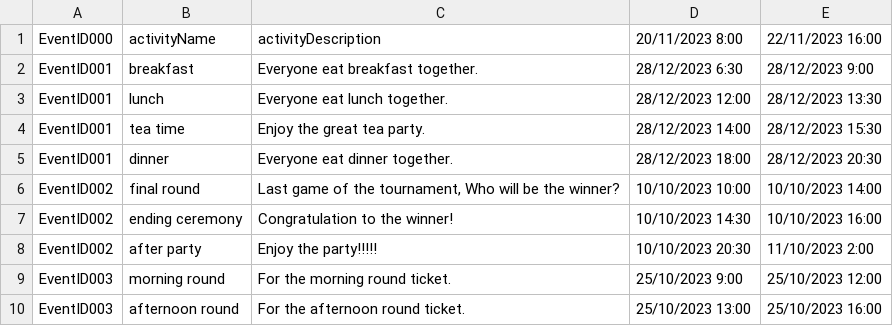
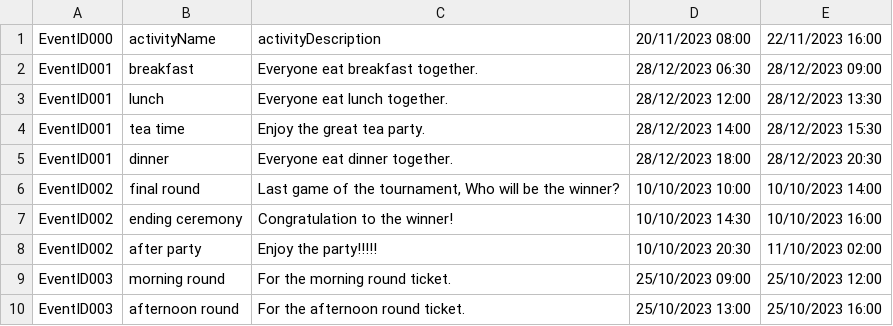
Before and after one commit to Homiez09/plasom-reunion, a CSV file: data/activity-list.csv, drawn as a sheet.

Commit message:
modify activity

```diff
--- a/data/activity-list.csv
+++ b/data/activity-list.csv
@@ -1,3 +1,3 @@
-EventID000,activityName,"activityDescription",20/11/2023 8:00,22/11/2023 16:00
-EventID001,breakfast,"Everyone eat breakfast together.",28/12/2023 6:30,28/12/2023 9:00
+EventID000,activityName,"activityDescription",20/11/2023 08:00,22/11/2023 16:00
+EventID001,breakfast,"Everyone eat breakfast together.",28/12/2023 06:30,28/12/2023 09:00
 EventID001,lunch,"Everyone eat lunch together.",28/12/2023 12:00,28/12/2023 13:30
@@ -7,4 +7,4 @@ EventID002,final round,"Last game of the tournament, Who will be the winner?",10
 EventID002,ending ceremony,"Congratulation to the winner!",10/10/2023 14:30,10/10/2023 16:00
-EventID002,after party,"Enjoy the party!!!!!",10/10/2023 20:30,11/10/2023 2:00
-EventID003,morning round,"For the morning round ticket.",25/10/2023 9:00,25/10/2023 12:00
+EventID002,after party,"Enjoy the party!!!!!",10/10/2023 20:30,11/10/2023 02:00
+EventID003,morning round,"For the morning round ticket.",25/10/2023 09:00,25/10/2023 12:00
 EventID003,afternoon round,"For the afternoon round ticket.",25/10/2023 13:00,25/10/2023 16:00
```
Also changed, not shown: 6 other files.
